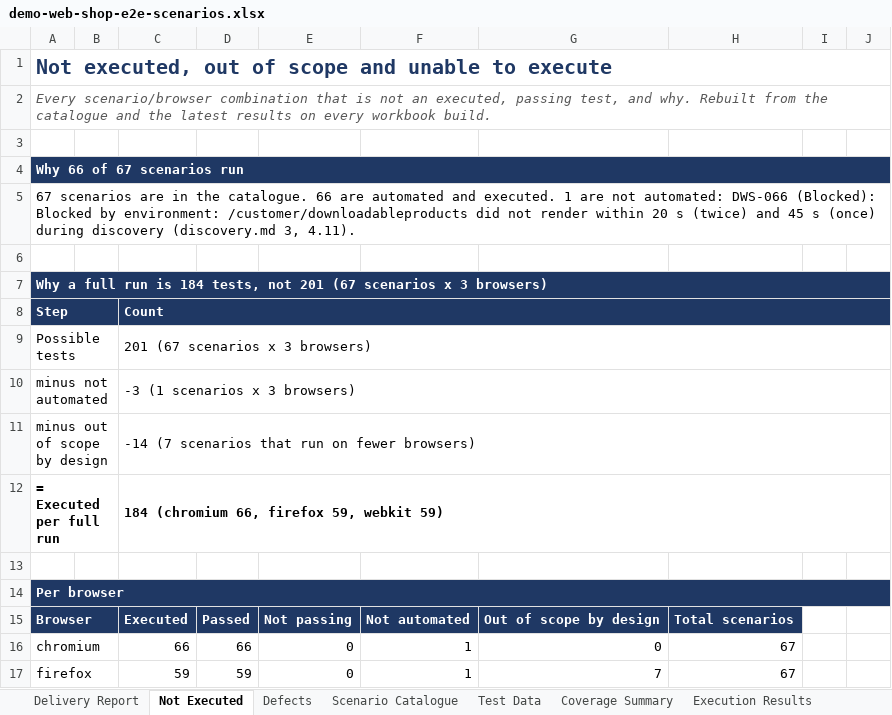
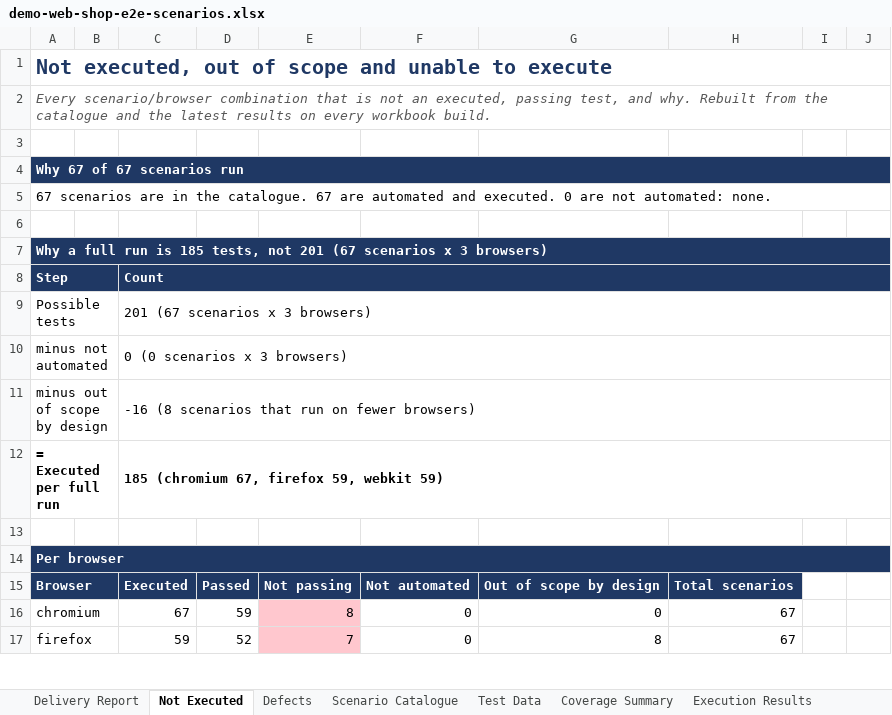
Before and after one commit to pamela-pursuit/URL-driven-Playwright-E2E-automation, an Excel workbook: test-plans/demo-web-shop/demo-web-shop-e2e-scenarios.xlsx, sheet Not Executed, drawn as a sheet; only a part is shown; values as stored, in another font and other column widths than the file's, no borders; the diff covers the shown part only; the diff names each change by its address in the sheet, - before the commit and + after, or states it on an @@ line.

```diff
--- a/test-plans/demo-web-shop/demo-web-shop-e2e-scenarios.xlsx (sheet Not Executed)
+++ b/test-plans/demo-web-shop/demo-web-shop-e2e-scenarios.xlsx (sheet Not Executed)
-A4: Why 66 of 67 scenarios run
+A4: Why 67 of 67 scenarios run
-A5: …the catalogue. 66 are automated and executed. 1 are not automated: DWS-066 (Blocked): Blocked by environment: /customer/downloadableproducts did not render within 20 s (twice) and 45 s (once) during discovery (discovery.md 3, 4.11).
+A5: …the catalogue. 67 are automated and executed. 0 are not automated: none.
-A7: …run is 184 tests, not…
+A7: …run is 185 tests, not…
-C10: -3 (1 scenarios x 3 browsers)
+C10: 0 (0 scenarios x 3 browsers)
-C11: -14 (7 scenarios that run on fewer browsers)
+C11: -16 (8 scenarios that run on fewer browsers)
-C12: 184 (chromium 66, firefox 59, webkit 59)
+C12: 185 (chromium 67, firefox 59, webkit 59)
-C16: 66
+C16: 67
-D16: 66
+D16: 59
-E16: 0
+E16: 8
-E16:E17 fill: none
+E16:E17 fill: #FFC7CE
-F16:F17: 1
+F16:F17: 0
-D17: 59
+D17: 52
-E17: 0
+E17: 7
-G17: 7
+G17: 8
```
Also changed, not shown: 23 added rows, 2 removed rows, 11 edited cells and cell formats elsewhere in this sheet, sheet Execution Results, sheet Delivery Report, sheet Scenario Catalogue, sheet Coverage Summary, sheet Risks and Assumptions, sheet Defects, 10 other files.
